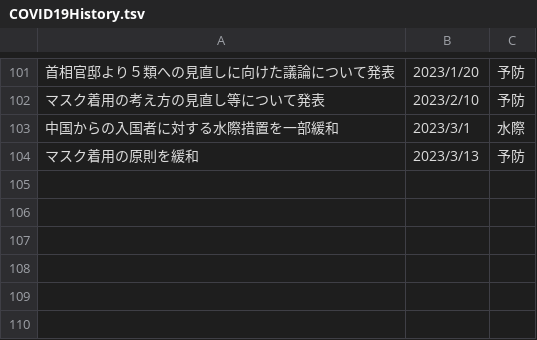
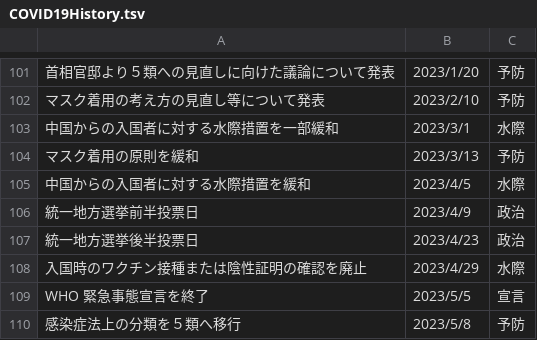
Before and after one commit to unemi/SimEpiWebGraphs, a TSV file: COVID19JpnTPp5/data/COVID19History.tsv, drawn as a sheet; only a part is shown, gaps mark what is left out; the diff names each change by its address in the sheet, - before the commit and + after, or states it on an @@ line.

```diff
--- a/COVID19JpnTPp5/data/COVID19History.tsv
+++ b/COVID19JpnTPp5/data/COVID19History.tsv
+row 105: 中国からの入国者に対する水際措置を緩和 | 2023/4/5 | 水際
+row 106: 統一地方選挙前半投票日 | 2023/4/9 | 政治
+row 107: 統一地方選挙後半投票日 | 2023/4/23 | 政治
+row 108: 入国時のワクチン接種または陰性証明の確認を廃止 | 2023/4/29 | 水際
+row 109: WHO 緊急事態宣言を終了 | 2023/5/5 | 宣言
+row 110: 感染症法上の分類を５類へ移行 | 2023/5/8 | 予防
```
Also changed, not shown: COVID19JpnTPp5/data/deaths_cumulative.csv, COVID19JpnTPp5/data/deaths_weekly.csv, 9 other files.
